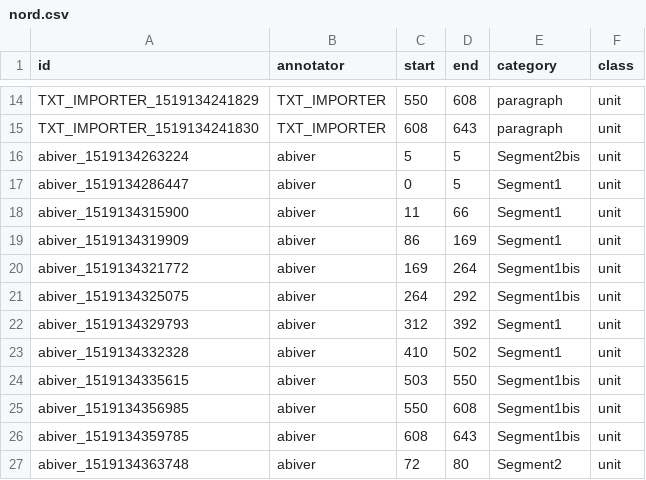
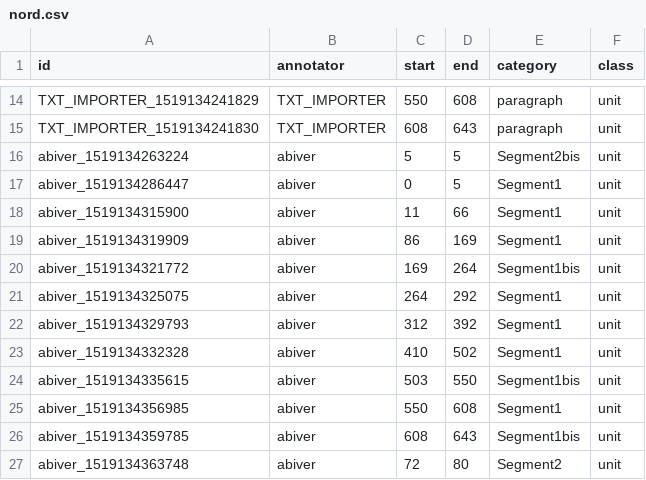
Before and after one commit to AlaixComet/AnnotationSlamPTut, a CSV file: nord.csv, drawn as a sheet; only a part is shown, gaps mark what is left out.

```diff
--- a/nord.csv
+++ b/nord.csv
@@ -20,3 +20,3 @@ abiver_1519134319909,abiver,86,169,Segment1,unit,
 abiver_1519134321772,abiver,169,264,Segment1bis,unit,
-abiver_1519134325075,abiver,264,292,Segment1bis,unit,
+abiver_1519134325075,abiver,264,292,Segment1,unit,
 abiver_1519134329793,abiver,312,392,Segment1,unit,
@@ -24,3 +24,3 @@ abiver_1519134332328,abiver,410,502,Segment1,unit,
 abiver_1519134335615,abiver,503,550,Segment1bis,unit,
-abiver_1519134356985,abiver,550,608,Segment1bis,unit,
+abiver_1519134356985,abiver,550,608,Segment1,unit,
 abiver_1519134359785,abiver,608,643,Segment1bis,unit,
```
Also changed, not shown: florence.csv, provocation.csv, 3 other files.
